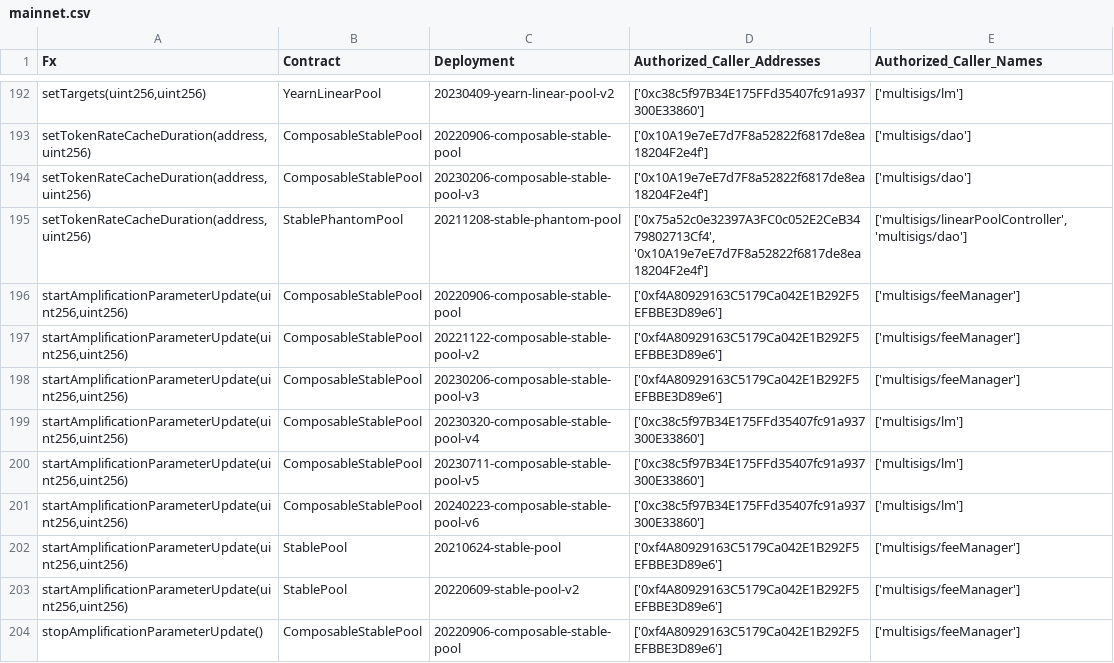
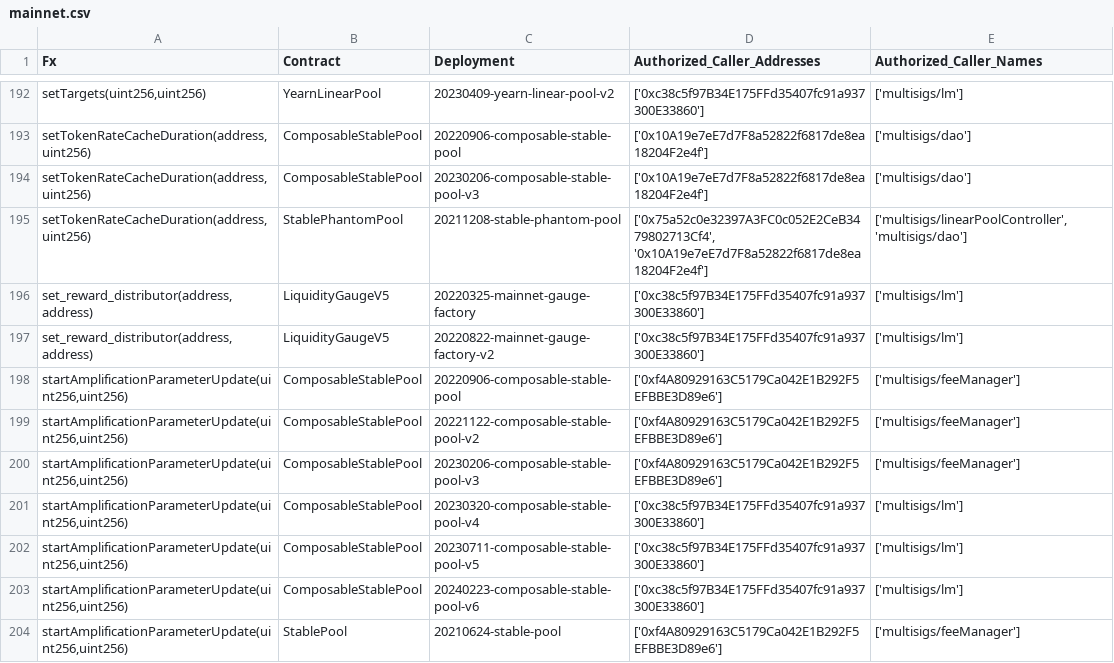
Before and after one commit to balancer/docs, a CSV file: data_files/permissions/mainnet.csv, drawn as a sheet; only a part is shown, gaps mark what is left out; the shorter side is filled out with more unchanged rows; the diff names each change by its address in the sheet, - before the commit and + after, or states it on an @@ line.

```diff
--- a/data_files/permissions/mainnet.csv
+++ b/data_files/permissions/mainnet.csv
+row 196: set_reward_distributor(address,address) | LiquidityGaugeV5 | 20220325-mainnet-gauge-factory | ['0xc38c5f97B34E175FFd35407fc91a937300E33860'] | ['multisigs/lm']
+row 197: set_reward_distributor(address,address) | LiquidityGaugeV5 | 20220822-mainnet-gauge-factory-v2 | ['0xc38c5f97B34E175FFd35407fc91a937300E33860'] | ['multisigs/lm']
```
Also changed, not shown: data_files/permissions/gnosis.csv, data_files/permissions/polygon.csv, 15 other files.
